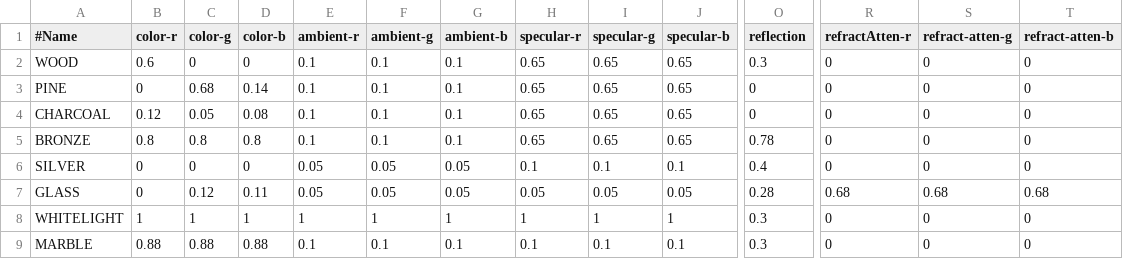
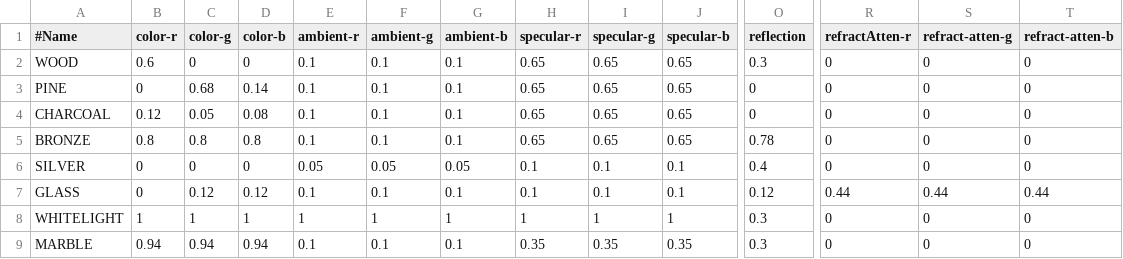
Before and after one commit to Stymphalian/RayTracer, a CSV file: Data/materials.csv, drawn as a sheet; only a part is shown, gaps mark what is left out; the diff covers the shown part only; the diff names each change by its address in the sheet, - before the commit and + after, or states it on an @@ line.

Commit message:
semi-working refraction. really fucked with anything other than a sphere

```diff
--- a/Data/materials.csv
+++ b/Data/materials.csv
-D7 (color-b): 0.11
+D7 (color-b): 0.12
-E7 (ambient-r): 0.05
+E7 (ambient-r): 0.1
-F7 (ambient-g): 0.05
+F7 (ambient-g): 0.1
-G7 (ambient-b): 0.05
+G7 (ambient-b): 0.1
-H7 (specular-r): 0.05
+H7 (specular-r): 0.1
-I7 (specular-g): 0.05
+I7 (specular-g): 0.1
-J7 (specular-b): 0.05
+J7 (specular-b): 0.1
-O7 (reflection): 0.28
+O7 (reflection): 0.12
-R7 (refractAtten-r): 0.68
+R7 (refractAtten-r): 0.44
-S7 (refract-atten-g): 0.68
+S7 (refract-atten-g): 0.44
-T7 (refract-atten-b): 0.68
+T7 (refract-atten-b): 0.44
-B9 (color-r): 0.88
+B9 (color-r): 0.94
-C9 (color-g): 0.88
+C9 (color-g): 0.94
-D9 (color-b): 0.88
+D9 (color-b): 0.94
-H9 (specular-r): 0.1
+H9 (specular-r): 0.35
-I9 (specular-g): 0.1
+I9 (specular-g): 0.35
-J9 (specular-b): 0.1
+J9 (specular-b): 0.35
```
Also changed, not shown: 4 edited cells elsewhere in this file, 10 other files.
